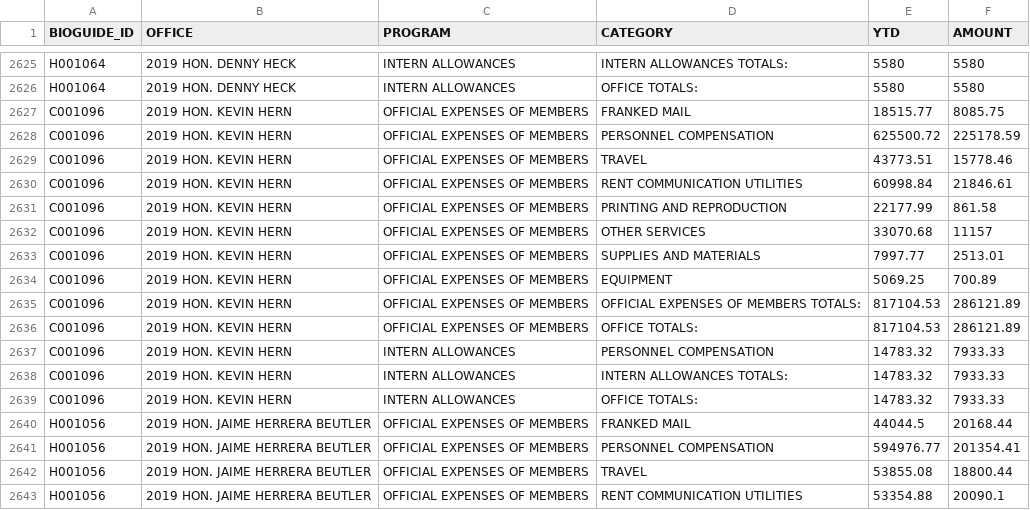
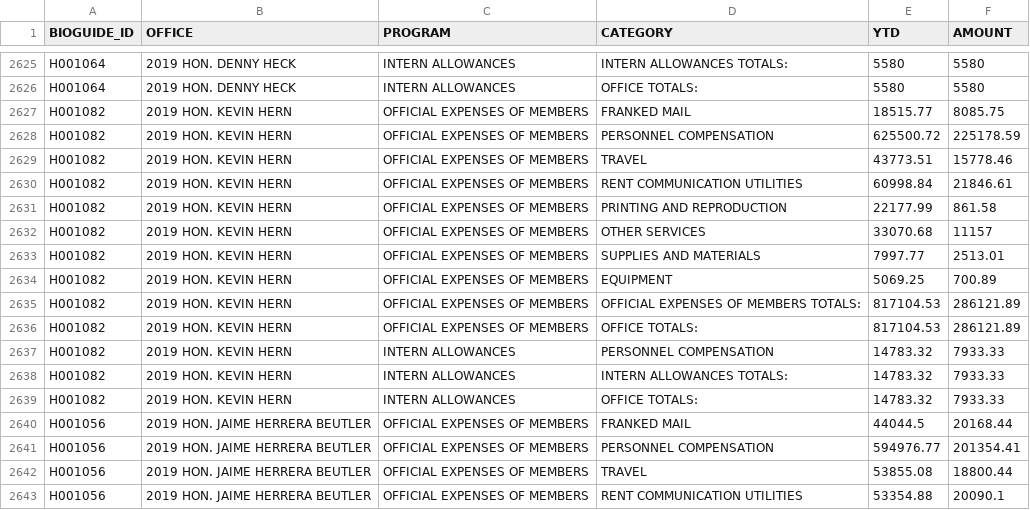
Before and after one commit to wgetsnaps/propublica-congress-expenditures, a CSV file: congress/assets/staffers/2019Q3-house-disburse-summary.csv, drawn as a sheet; only a part is shown, gaps mark what is left out; the diff covers the shown part only.

```diff
--- a/congress/assets/staffers/2019Q3-house-disburse-summary.csv
+++ b/congress/assets/staffers/2019Q3-house-disburse-summary.csv
@@ -2626,15 +2626,15 @@ H001064,2019 HON. DENNY HECK,INTERN ALLOWANCES,INTERN ALLOWANCES TOTALS:,5580,55
 H001064,2019 HON. DENNY HECK,INTERN ALLOWANCES,OFFICE TOTALS:,5580,5580
-C001096,2019 HON. KEVIN HERN,OFFICIAL EXPENSES OF MEMBERS,FRANKED MAIL,18515.77,8085.75
-C001096,2019 HON. KEVIN HERN,OFFICIAL EXPENSES OF MEMBERS,PERSONNEL COMPENSATION,625500.72,225178.59
-C001096,2019 HON. KEVIN HERN,OFFICIAL EXPENSES OF MEMBERS,TRAVEL,43773.51,15778.46
-C001096,2019 HON. KEVIN HERN,OFFICIAL EXPENSES OF MEMBERS,RENT  COMMUNICATION  UTILITIES,60998.84,21846.61
-C001096,2019 HON. KEVIN HERN,OFFICIAL EXPENSES OF MEMBERS,PRINTING AND REPRODUCTION,22177.99,861.58
-C001096,2019 HON. KEVIN HERN,OFFICIAL EXPENSES OF MEMBERS,OTHER SERVICES,33070.68,11157
-C001096,2019 HON. KEVIN HERN,OFFICIAL EXPENSES OF MEMBERS,SUPPLIES AND MATERIALS,7997.77,2513.01
-C001096,2019 HON. KEVIN HERN,OFFICIAL EXPENSES OF MEMBERS,EQUIPMENT,5069.25,700.89
-C001096,2019 HON. KEVIN HERN,OFFICIAL EXPENSES OF MEMBERS,OFFICIAL EXPENSES OF MEMBERS TOTALS:,817104.53,286121.89
-C001096,2019 HON. KEVIN HERN,OFFICIAL EXPENSES OF MEMBERS,OFFICE TOTALS:,817104.53,286121.89
-C001096,2019 HON. KEVIN HERN,INTERN ALLOWANCES,PERSONNEL COMPENSATION,14783.32,7933.33
-C001096,2019 HON. KEVIN HERN,INTERN ALLOWANCES,INTERN ALLOWANCES TOTALS:,14783.32,7933.33
-C001096,2019 HON. KEVIN HERN,INTERN ALLOWANCES,OFFICE TOTALS:,14783.32,7933.33
+H001082,2019 HON. KEVIN HERN,OFFICIAL EXPENSES OF MEMBERS,FRANKED MAIL,18515.77,8085.75
+H001082,2019 HON. KEVIN HERN,OFFICIAL EXPENSES OF MEMBERS,PERSONNEL COMPENSATION,625500.72,225178.59
+H001082,2019 HON. KEVIN HERN,OFFICIAL EXPENSES OF MEMBERS,TRAVEL,43773.51,15778.46
+H001082,2019 HON. KEVIN HERN,OFFICIAL EXPENSES OF MEMBERS,RENT  COMMUNICATION  UTILITIES,60998.84,21846.61
+H001082,2019 HON. KEVIN HERN,OFFICIAL EXPENSES OF MEMBERS,PRINTING AND REPRODUCTION,22177.99,861.58
+H001082,2019 HON. KEVIN HERN,OFFICIAL EXPENSES OF MEMBERS,OTHER SERVICES,33070.68,11157
+H001082,2019 HON. KEVIN HERN,OFFICIAL EXPENSES OF MEMBERS,SUPPLIES AND MATERIALS,7997.77,2513.01
+H001082,2019 HON. KEVIN HERN,OFFICIAL EXPENSES OF MEMBERS,EQUIPMENT,5069.25,700.89
+H001082,2019 HON. KEVIN HERN,OFFICIAL EXPENSES OF MEMBERS,OFFICIAL EXPENSES OF MEMBERS TOTALS:,817104.53,286121.89
+H001082,2019 HON. KEVIN HERN,OFFICIAL EXPENSES OF MEMBERS,OFFICE TOTALS:,817104.53,286121.89
+H001082,2019 HON. KEVIN HERN,INTERN ALLOWANCES,PERSONNEL COMPENSATION,14783.32,7933.33
+H001082,2019 HON. KEVIN HERN,INTERN ALLOWANCES,INTERN ALLOWANCES TOTALS:,14783.32,7933.33
+H001082,2019 HON. KEVIN HERN,INTERN ALLOWANCES,OFFICE TOTALS:,14783.32,7933.33
 H001056,2019 HON. JAIME HERRERA BEUTLER,OFFICIAL EXPENSES OF MEMBERS,FRANKED MAIL,44044.5,20168.44
```
Also changed, not shown: 52 edited cells elsewhere in this file, congress/assets/staffers/2019Q2-house-disburse-summary.csv, 6 other files.
